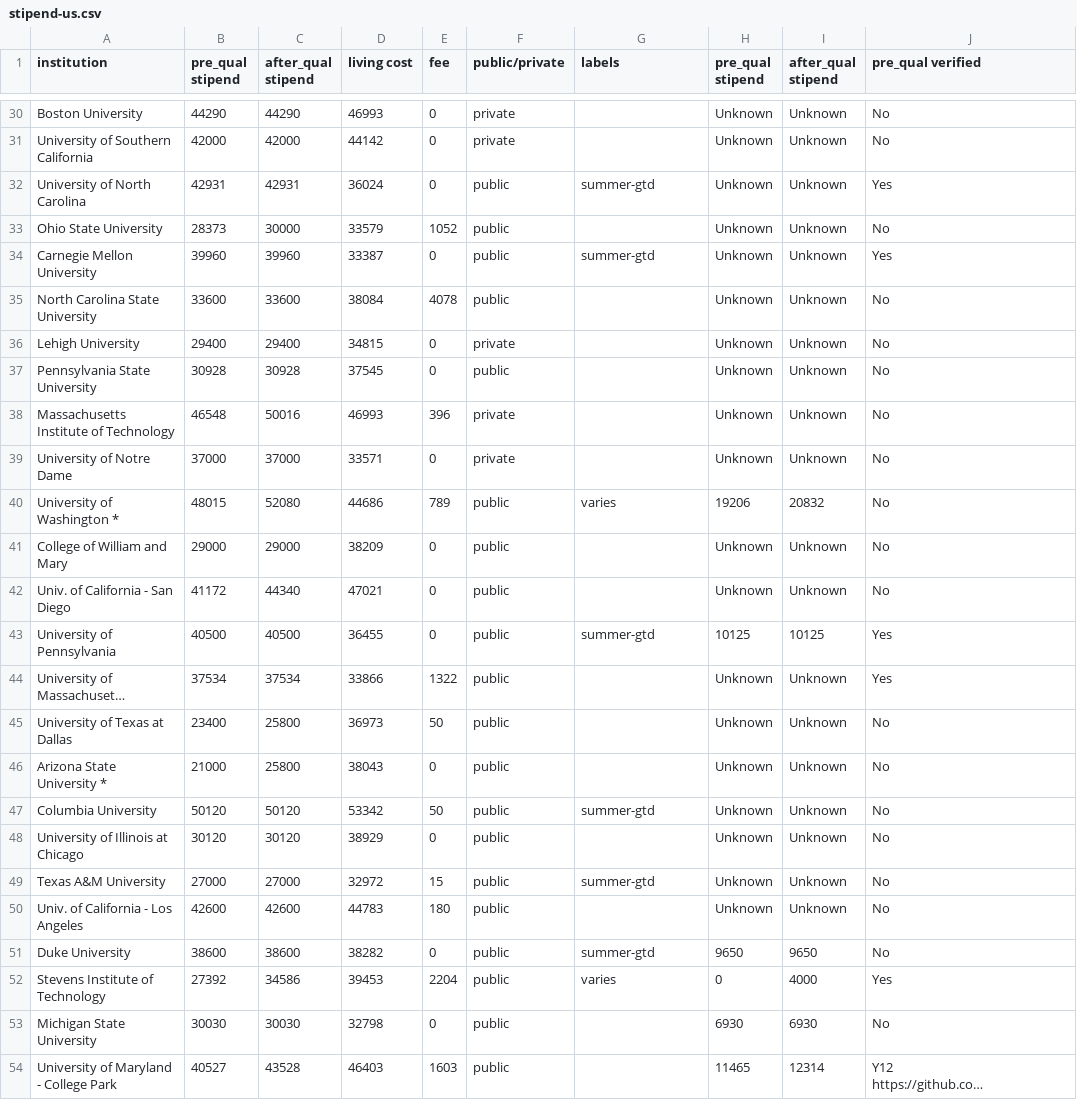
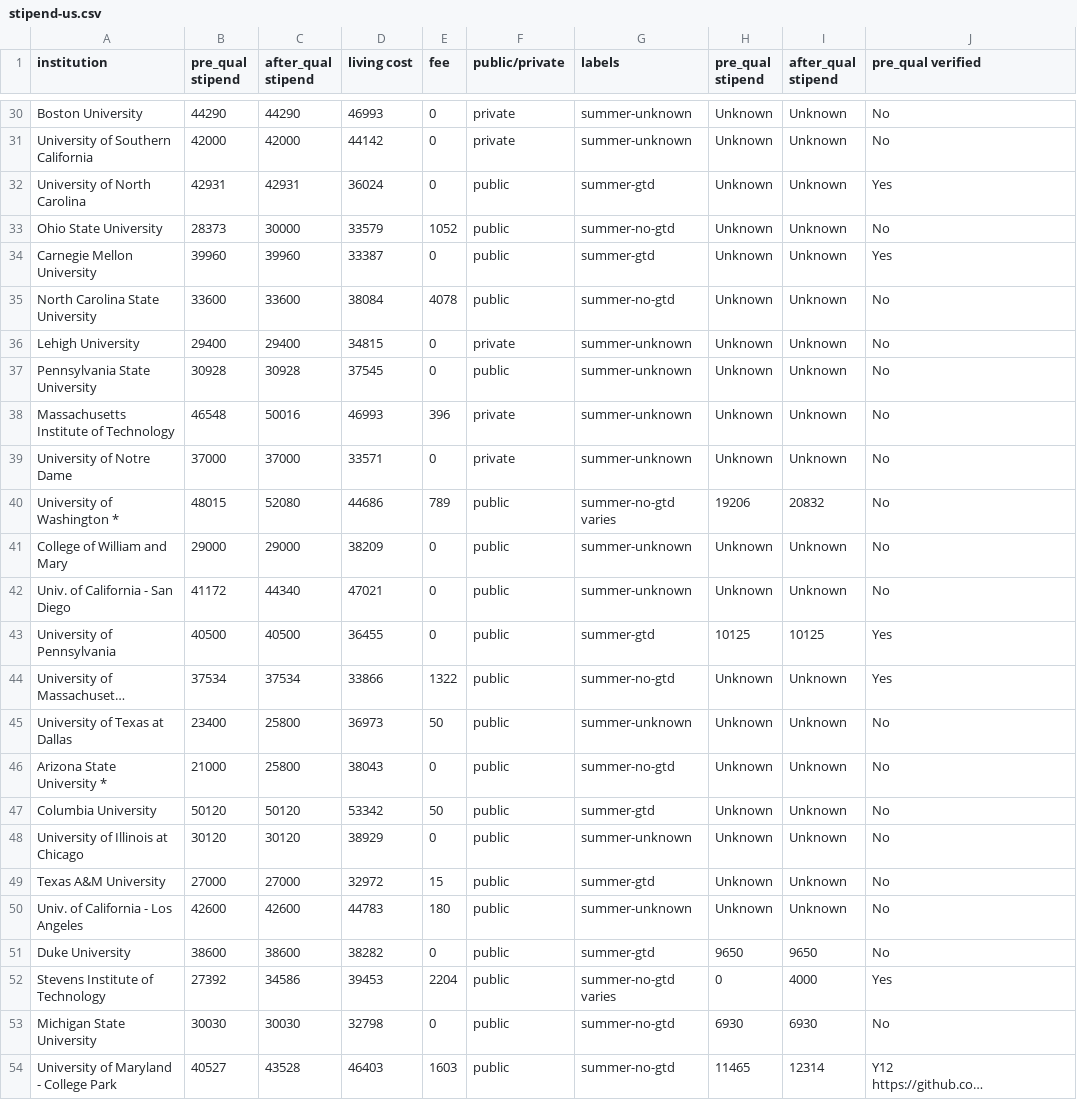
Before and after one commit to CSStipendRankings/CSStipendRankings, a CSV file: stipend-us.csv, drawn as a sheet; only a part is shown, gaps mark what is left out; long unchanged cells end in …; the diff covers the shown part only; the diff names each change by its address in the sheet, - before the commit and + after, or states it on an @@ line.

Commit message:
Fix unknown summer funding

```diff
--- a/stipend-us.csv
+++ b/stipend-us.csv
-G30:G31 (labels): (empty)
+G30:G31 (labels): summer-unknown
-G33 (labels): (empty)
+G33 (labels): summer-no-gtd
-G35 (labels): (empty)
+G35 (labels): summer-no-gtd
-G36:G39 (labels): (empty)
+G36:G39 (labels): summer-unknown
-G40 (labels): varies
+G40 (labels): summer-no-gtd varies
-G41:G42 (labels): (empty)
+G41:G42 (labels): summer-unknown
-G44 (labels): (empty)
+G44 (labels): summer-no-gtd
-G45 (labels): (empty)
+G45 (labels): summer-unknown
-G46 (labels): (empty)
+G46 (labels): summer-no-gtd
-G48 (labels): (empty)
+G48 (labels): summer-unknown
-G50 (labels): (empty)
+G50 (labels): summer-unknown
-G52 (labels): varies
+G52 (labels): summer-no-gtd varies
-G53:G54 (labels): (empty)
+G53:G54 (labels): summer-no-gtd
```
Also changed, not shown: 21 edited cells elsewhere in this file, fellowship-us.csv, 1 other file.
